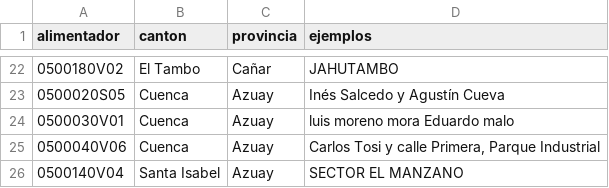
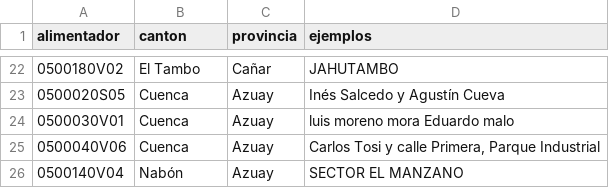
Before and after one commit to PalaciosDigital/scraper-cortes-luz, a CSV file: data/alimentadores_centrosur.csv, drawn as a sheet; only a part is shown, gaps mark what is left out.

```diff
--- a/data/alimentadores_centrosur.csv
+++ b/data/alimentadores_centrosur.csv
@@ -25,2 +25,2 @@ alimentador,canton,provincia,ejemplos
 0500040V06,Cuenca,Azuay,"Carlos Tosi y calle Primera, Parque Industrial"
-0500140V04,Santa Isabel,Azuay,SECTOR EL MANZANO
+0500140V04,Nabón,Azuay,SECTOR EL MANZANO
```
